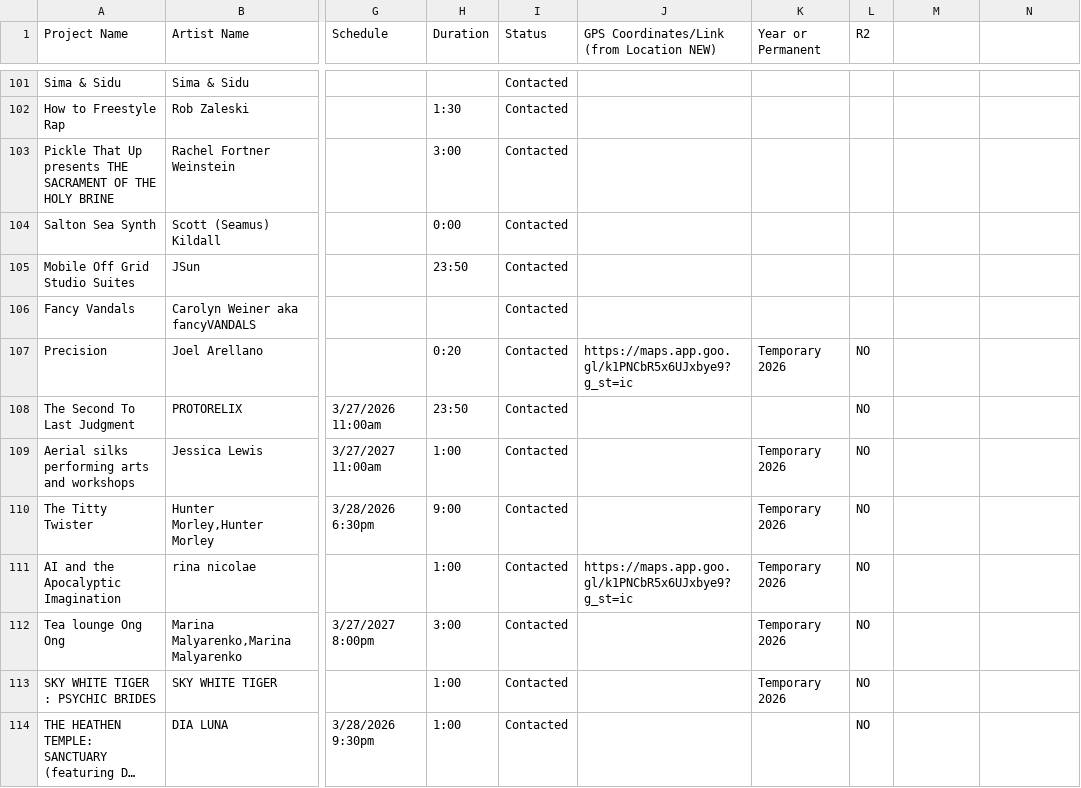
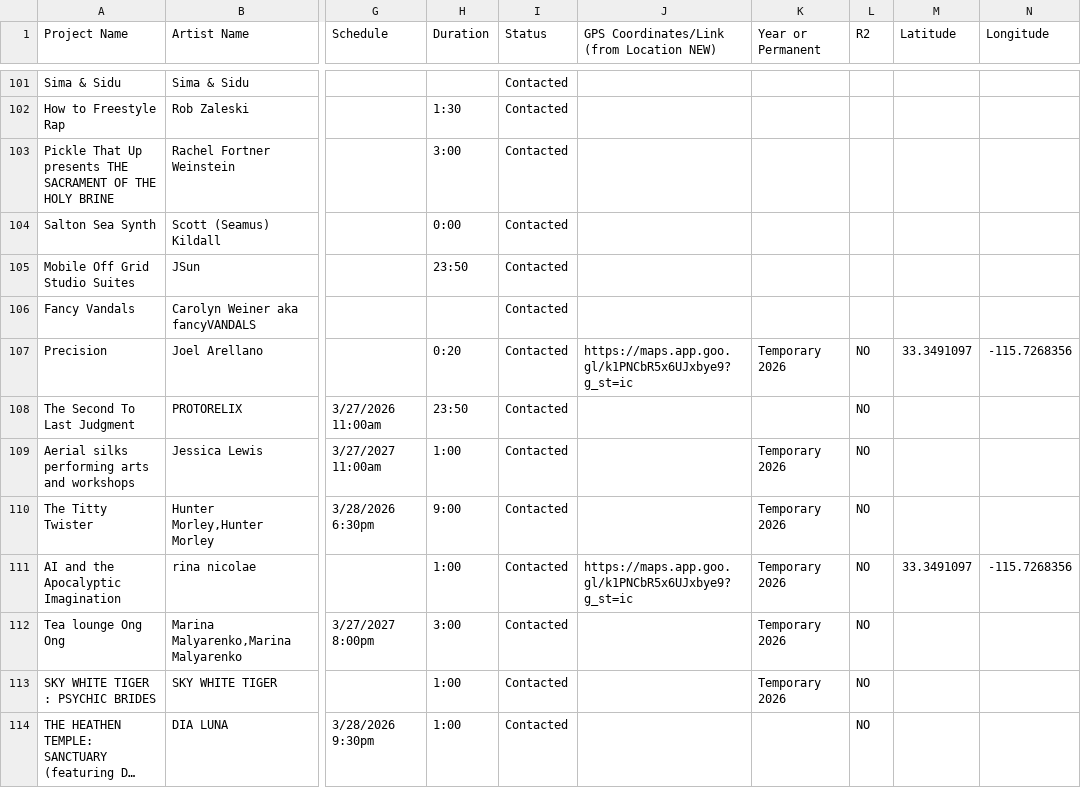
Before and after one commit to vvedenskaya/bbb-map-app, a CSV file: data/Installations_Art Pieces-BBB '26 Digital Data.csv, drawn as a sheet; only a part is shown, gaps mark what is left out; long unchanged cells end in …; the diff covers the shown part only; the diff names each change by its address in the sheet, - before the commit and + after, or states it on an @@ line.

```diff
--- a/data/Installations_Art Pieces-BBB '26 Digital Data.csv
+++ b/data/Installations_Art Pieces-BBB '26 Digital Data.csv
-M1: (empty)
+M1: Latitude
-N1: (empty)
+N1: Longitude
-M107 (Latitude): (empty)
+M107 (Latitude): 33.3491097
-N107 (Longitude): (empty)
+N107 (Longitude): -115.7268356
-M111 (Latitude): (empty)
+M111 (Latitude): 33.3491097
-N111 (Longitude): (empty)
+N111 (Longitude): -115.7268356
```
Also changed, not shown: 34 edited cells elsewhere in this file, 3 other files.
